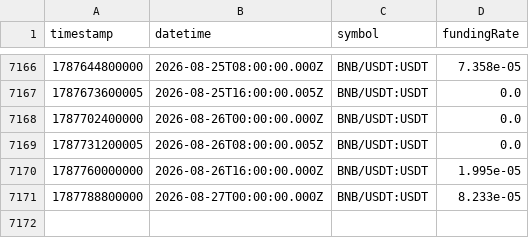
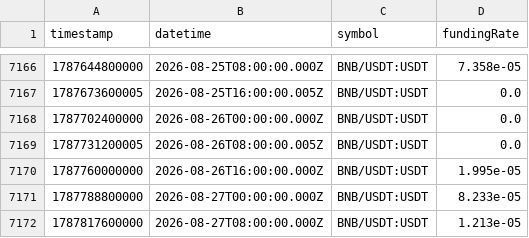
Before and after one commit to gdominoni/crypto-investment-ai-agent, a CSV file: data/market/binance/funding/BNBUSDT_funding.csv, drawn as a sheet; only a part is shown, gaps mark what is left out; the diff names each change by its address in the sheet, - before the commit and + after, or states it on an @@ line.

```diff
--- a/data/market/binance/funding/BNBUSDT_funding.csv
+++ b/data/market/binance/funding/BNBUSDT_funding.csv
+row 7172: 1787817600000 | 2026-08-27T08:00:00.000Z | BNB/USDT:USDT | 1.213e-05
```
Also changed, not shown: data/market/binance/funding/ADAUSDT_funding.csv, data/market/binance/funding/BTCUSDT_funding.csv, 21 other files.
